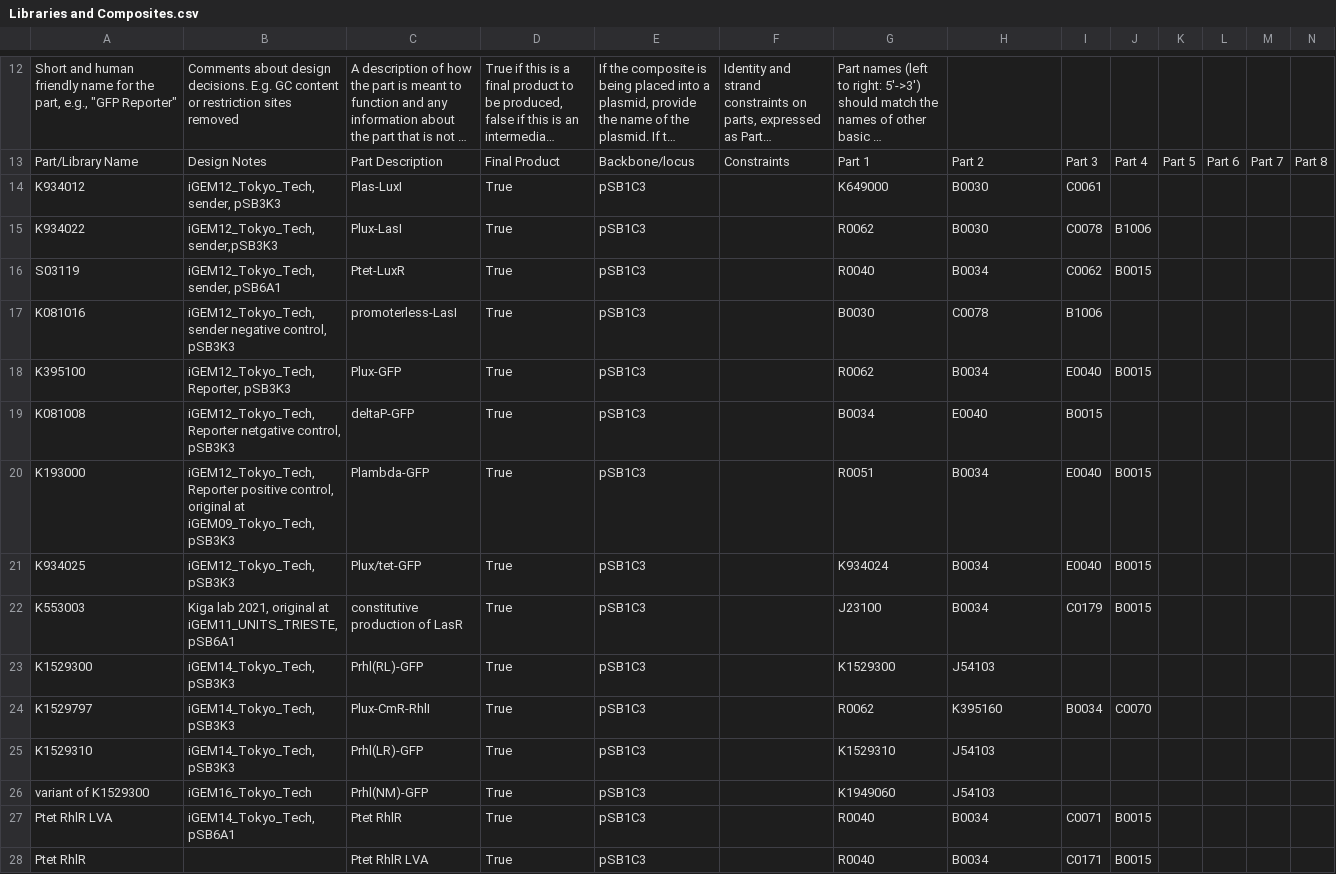
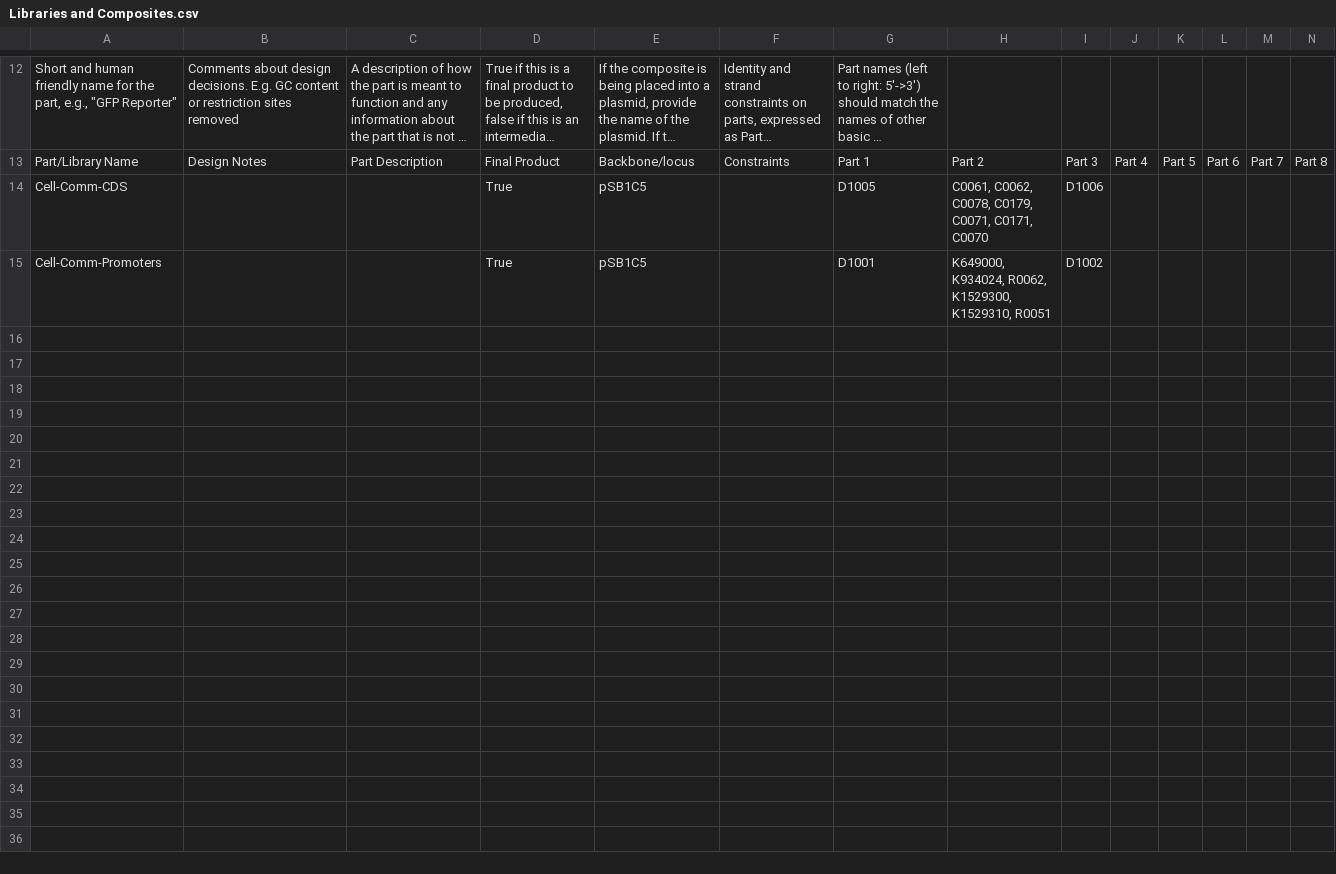
Before and after one commit to iGEM-Engineering/iGEM-distribution, a CSV file: Cell Cell communication/views/Libraries and Composites.csv, drawn as a sheet; only a part is shown, gaps mark what is left out; long unchanged cells end in …; removed rows and columns are numbered as before the commit, all else as after; rows hold the shown columns only; the diff names each change by its address in the sheet, - before the commit and + after, or states it on an @@ line.

```diff
--- a/Cell Cell communication/views/Libraries and Composites.csv
+++ b/Cell Cell communication/views/Libraries and Composites.csv
-row 14: K934012 | iGEM12_Tokyo_Tech, sender, pSB3K3 | Plas-LuxI | True | pSB1C3 |  | K649000 | B0030 | C0061
-row 15: K934022 | iGEM12_Tokyo_Tech, sender,pSB3K3 | Plux-LasI | True | pSB1C3 |  | R0062 | B0030 | C0078 | B1006
-row 16: S03119 | iGEM12_Tokyo_Tech, sender, pSB6A1 | Ptet-LuxR | True | pSB1C3 |  | R0040 | B0034 | C0062 | B0015
-row 17: K081016 | iGEM12_Tokyo_Tech, sender negative control, pSB3K3 | promoterless-LasI | True | pSB1C3 |  | B0030 | C0078 | B1006
-row 18: K395100 | iGEM12_Tokyo_Tech,Reporter, pSB3K3 | Plux-GFP | True | pSB1C3 |  | R0062 | B0034 | E0040 | B0015
-row 19: K081008 | iGEM12_Tokyo_Tech,Reporter netgative control, pSB3K3 | deltaP-GFP | True | pSB1C3 |  | B0034 | E0040 | B0015
-row 20: K193000 | iGEM12_Tokyo_Tech,Reporter positive control, original at iGEM09_Tokyo_Tech, pSB3K3 | Plambda-GFP | True | pSB1C3 |  | R0051 | B0034 | E0040 | B0015
-row 21: K934025 | iGEM12_Tokyo_Tech, pSB3K3 | Plux/tet-GFP | True | pSB1C3 |  | K934024 | B0034 | E0040 | B0015
-row 22: K553003 | Kiga lab 2021, original at iGEM11_UNITS_TRIESTE, pSB6A1 | constitutive production of LasR | True | pSB1C3 |  | J23100 | B0034 | C0179 | B0015
-row 23: K1529300 | iGEM14_Tokyo_Tech, pSB3K3 | Prhl(RL)-GFP | True | pSB1C3 |  | K1529300 | J54103
-row 24: K1529797 | iGEM14_Tokyo_Tech, pSB3K3 | Plux-CmR-RhlI | True | pSB1C3 |  | R0062 | K395160 | B0034 | C0070
-row 25: K1529310 | iGEM14_Tokyo_Tech, pSB3K3 | Prhl(LR)-GFP | True | pSB1C3 |  | K1529310 | J54103
-row 26: variant of K1529300 | iGEM16_Tokyo_Tech | Prhl(NM)-GFP | True | pSB1C3 |  | K1949060 | J54103
-row 27: Ptet RhlR LVA | iGEM14_Tokyo_Tech, pSB6A1 | Ptet RhlR | True | pSB1C3 |  | R0040 | B0034 | C0071 | B0015
-row 28: Ptet RhlR |  | Ptet RhlR LVA | True | pSB1C3 |  | R0040 | B0034 | C0171 | B0015
+row 14: Cell-Comm-CDS |  |  | True | pSB1C5 |  | D1005 | C0061, C0062, C0078, C0179, C0071, C0171, C0070 | D1006
+row 15: Cell-Comm-Promoters |  |  | True | pSB1C5 |  | D1001 | K649000, K934024, R0062, K1529300, K1529310, R0051 | D1002
```
Also changed, not shown: Cell Cell communication/views/Parts and Devices.csv, Terminators/views/Libraries and Composites.csv, 3 other files.
